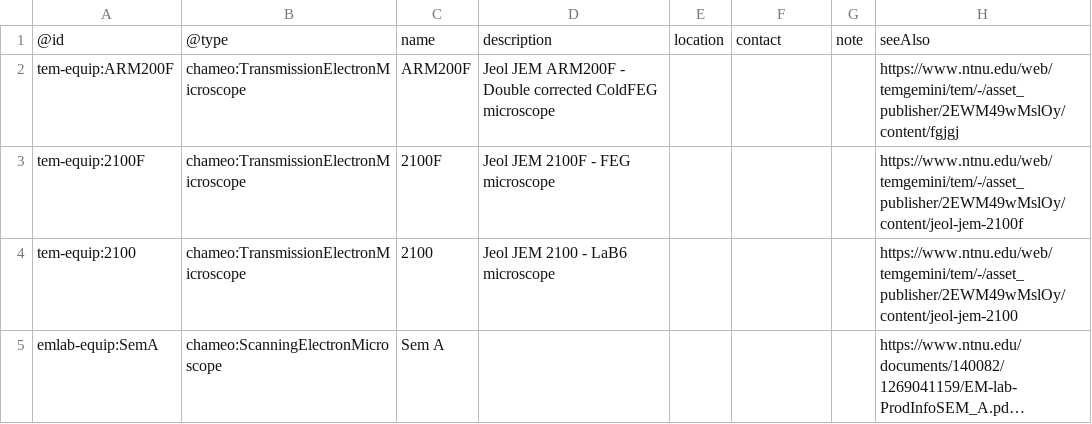
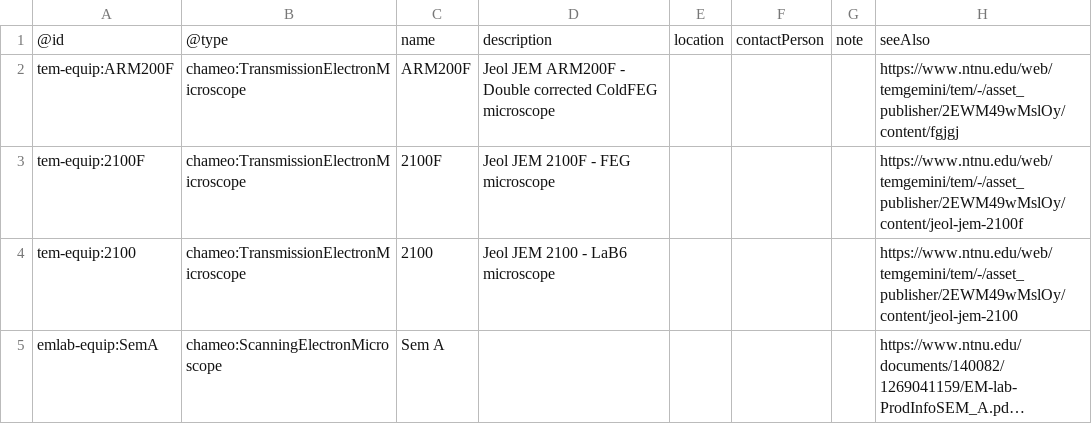
Before and after one commit to SINTEF/physmet-data-documentation-templates, a CSV file: tables/equipments.csv, drawn as a sheet; only a part is shown; long unchanged cells end in ….

Commit message:
updated tables

```diff
--- a/tables/equipments.csv
+++ b/tables/equipments.csv
@@ -1,2 +1,2 @@
-@id,@type,name,description,location,contact,note,seeAlso
+@id,@type,name,description,location,contactPerson,note,seeAlso
 tem-equip:ARM200F,chameo:TransmissionElectronMicroscope,ARM200F,"Jeol JEM ARM200F - Double corrected ColdFEG microscope",,,,https://www.ntnu.edu/web/temgemini/tem/-/asset_publisher/2EWM49wMslOy/content/fgjgj
```
Also changed, not shown: 1 other file.
